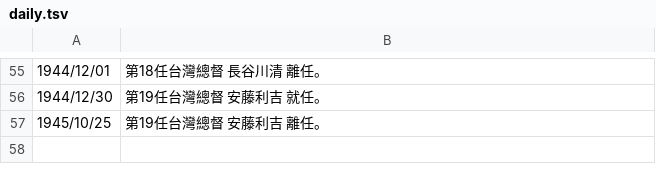
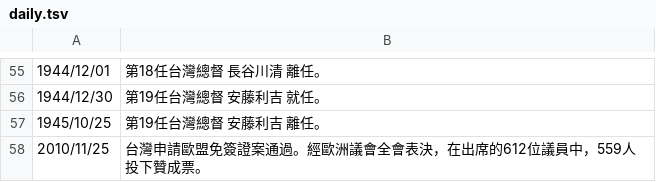
Before and after one commit to gugod/today-in-taiwan-history-bot, a TSV file: data/daily.tsv, drawn as a sheet; only a part is shown, gaps mark what is left out; the diff names each change by its address in the sheet, - before the commit and + after, or states it on an @@ line.

Commit message:
one entry from https://news.cts.com.tw/cts/general/202011/202011252021771.html

```diff
--- a/data/daily.tsv
+++ b/data/daily.tsv
+row 58: 2010/11/25 | 台灣申請歐盟免簽證案通過。經歐洲議會全會表決，在出席的612位議員中，559人投下贊成票。
```
